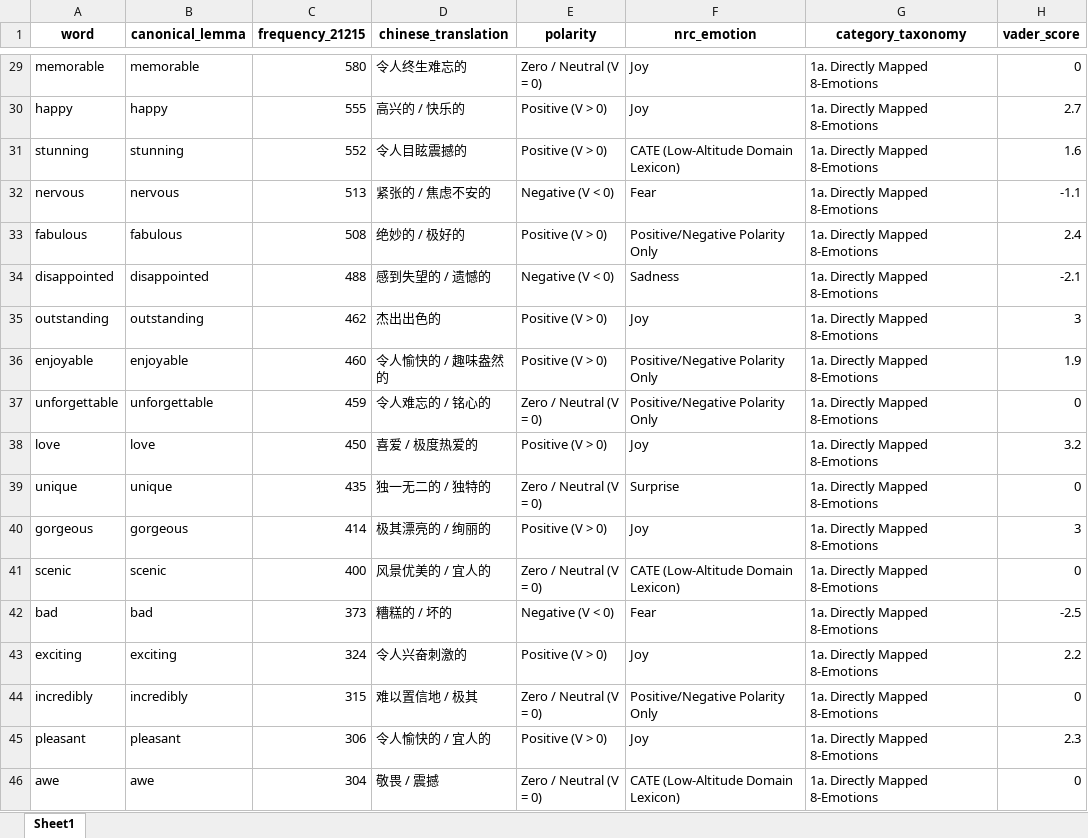
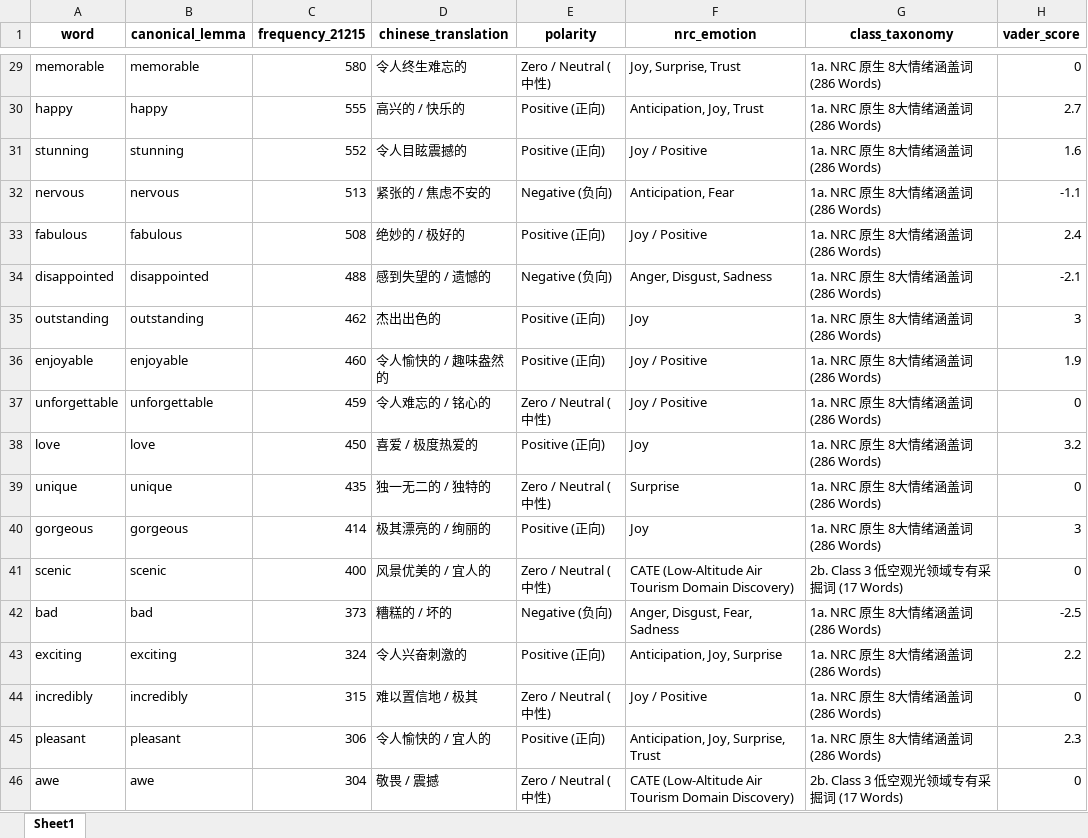
Before and after one commit to ypeng12/Low-Altitude, an Excel workbook: data/derived_outputs/post_rescued_nrc_630_codebook.xlsx, sheet Sheet1, drawn as a sheet; only a part is shown, gaps mark what is left out; values as stored, in another font and other column widths than the file's, no borders; the diff covers the shown part only; the diff names each change by its address in the sheet, - before the commit and + after, or states it on an @@ line.

Commit message:
feat(ai): build official master codebook with full translations, polarity, nrc emotions, and class taxonomy

```diff
--- a/data/derived_outputs/post_rescued_nrc_630_codebook.xlsx (sheet Sheet1)
+++ b/data/derived_outputs/post_rescued_nrc_630_codebook.xlsx (sheet Sheet1)
-G1: category_taxonomy
+G1: class_taxonomy
-E29 (polarity): Zero / Neutral (V = 0)
+E29 (polarity): Zero / Neutral (中性)
-F29 (nrc_emotion): Joy
+F29 (nrc_emotion): Joy, Surprise, Trust
-G29:G40 (class_taxonomy): 1a. Directly Mapped 8-Emotions
+G29:G40 (class_taxonomy): 1a. NRC 原生 8大情绪涵盖词 (286 Words)
-E30:E31 (polarity): Positive (V > 0)
+E30:E31 (polarity): Positive (正向)
-F30 (nrc_emotion): Joy
+F30 (nrc_emotion): Anticipation, Joy, Trust
-F31 (nrc_emotion): CATE (Low-Altitude Domain Lexicon)
+F31 (nrc_emotion): Joy / Positive
-E32 (polarity): Negative (V < 0)
+E32 (polarity): Negative (负向)
-F32 (nrc_emotion): Fear
+F32 (nrc_emotion): Anticipation, Fear
-E33 (polarity): Positive (V > 0)
+E33 (polarity): Positive (正向)
-F33 (nrc_emotion): Positive/Negative Polarity Only
+F33 (nrc_emotion): Joy / Positive
-E34 (polarity): Negative (V < 0)
+E34 (polarity): Negative (负向)
-F34 (nrc_emotion): Sadness
+F34 (nrc_emotion): Anger, Disgust, Sadness
-E35:E36 (polarity): Positive (V > 0)
+E35:E36 (polarity): Positive (正向)
-F36:F37 (nrc_emotion): Positive/Negative Polarity Only
+F36:F37 (nrc_emotion): Joy / Positive
-E37 (polarity): Zero / Neutral (V = 0)
+E37 (polarity): Zero / Neutral (中性)
-E38 (polarity): Positive (V > 0)
+E38 (polarity): Positive (正向)
-E39 (polarity): Zero / Neutral (V = 0)
+E39 (polarity): Zero / Neutral (中性)
-E40 (polarity): Positive (V > 0)
+E40 (polarity): Positive (正向)
-E41 (polarity): Zero / Neutral (V = 0)
+E41 (polarity): Zero / Neutral (中性)
-F41 (nrc_emotion): CATE (Low-Altitude Domain Lexicon)
+F41 (nrc_emotion): CATE (Low-Altitude Air Tourism Domain Discovery)
-G41 (class_taxonomy): 1a. Directly Mapped 8-Emotions
+G41 (class_taxonomy): 2b. Class 3 低空观光领域专有采掘词 (17 Words)
-E42 (polarity): Negative (V < 0)
+E42 (polarity): Negative (负向)
-F42 (nrc_emotion): Fear
+F42 (nrc_emotion): Anger, Disgust, Fear, Sadness
-G42:G45 (class_taxonomy): 1a. Directly Mapped 8-Emotions
+G42:G45 (class_taxonomy): 1a. NRC 原生 8大情绪涵盖词 (286 Words)
-E43 (polarity): Positive (V > 0)
+E43 (polarity): Positive (正向)
-F43 (nrc_emotion): Joy
+F43 (nrc_emotion): Anticipation, Joy, Surprise
-E44 (polarity): Zero / Neutral (V = 0)
+E44 (polarity): Zero / Neutral (中性)
-F44 (nrc_emotion): Positive/Negative Polarity Only
+F44 (nrc_emotion): Joy / Positive
-E45 (polarity): Positive (V > 0)
+E45 (polarity): Positive (正向)
-F45 (nrc_emotion): Joy
+F45 (nrc_emotion): Anticipation, Joy, Surprise, Trust
-E46 (polarity): Zero / Neutral (V = 0)
+E46 (polarity): Zero / Neutral (中性)
-F46 (nrc_emotion): CATE (Low-Altitude Domain Lexicon)
+F46 (nrc_emotion): CATE (Low-Altitude Air Tourism Domain Discovery)
-G46 (class_taxonomy): 1a. Directly Mapped 8-Emotions
+G46 (class_taxonomy): 2b. Class 3 低空观光领域专有采掘词 (17 Words)
```
Also changed, not shown: 1771 edited cells elsewhere in this sheet, data/analyze/post_rescued_nrc_630_codebook.xlsx, 5 other files.
